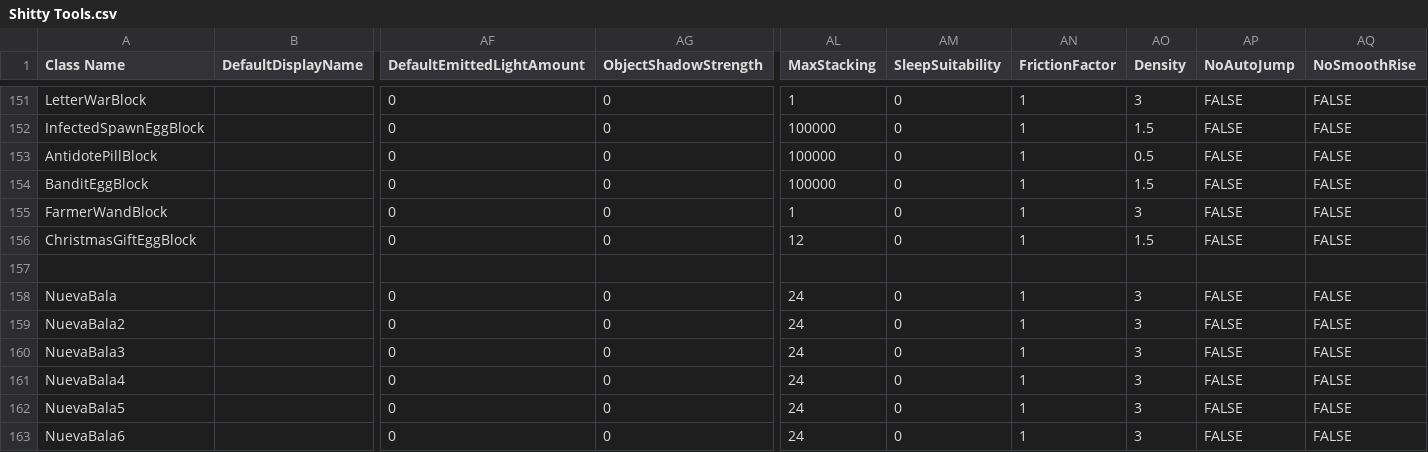
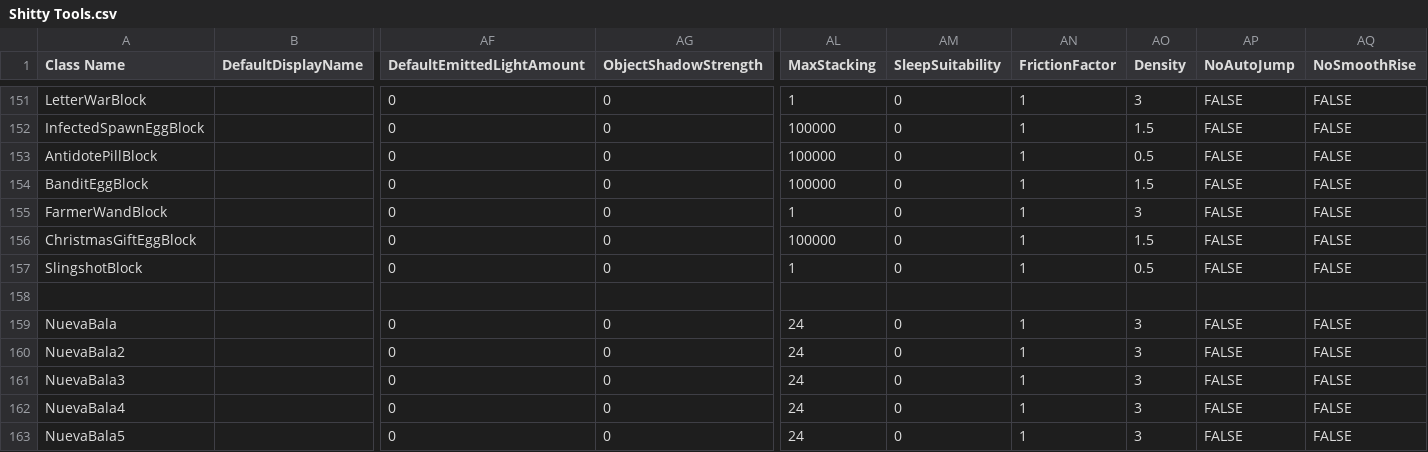
Before and after one commit to Samuelsan03/Shitty-Creatures-From-Survivalcraft-2, a CSV file: Shitty Tools.csv, drawn as a sheet; only a part is shown, gaps mark what is left out; the shorter side is filled out with more unchanged rows; rows hold the shown columns only; the diff names each change by its address in the sheet, - before the commit and + after, or states it on an @@ line.

Commit message:
Update Shitty Tools.csv

```diff
--- a/Shitty Tools.csv
+++ b/Shitty Tools.csv
-AL156 (MaxStacking): 12
+AL156 (MaxStacking): 100000
+row 157: SlingshotBlock |  | 0 | 0 | 1 | 0 | 1 | 0.5 | FALSE | FALSE
```
